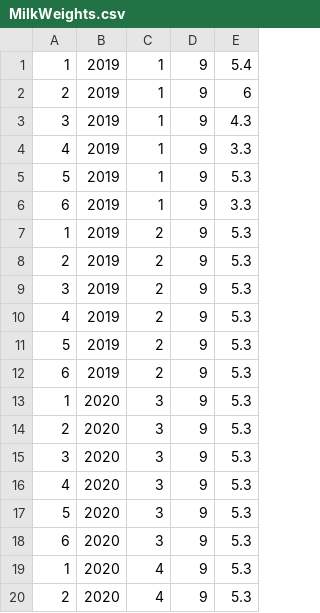
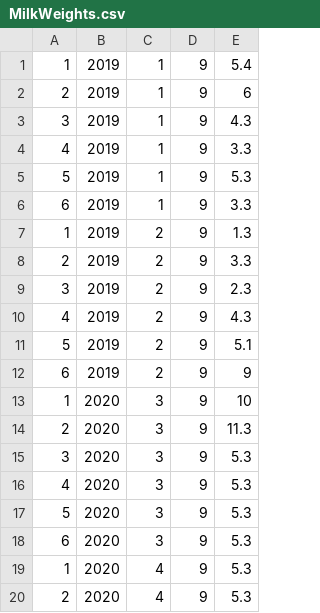
Before and after one commit to anuli-sc/aTeamMilestone2, a CSV file: MilkWeights.csv, drawn as a sheet; only a part is shown.

```diff
--- a/MilkWeights.csv
+++ b/MilkWeights.csv
@@ -6,10 +6,10 @@
 6	2019	1	9	3.3
-1	2019	2	9	5.3
-2	2019	2	9	5.3
-3	2019	2	9	5.3
-4	2019	2	9	5.3
-5	2019	2	9	5.3
-6	2019	2	9	5.3
-1	2020	3	9	5.3
-2	2020	3	9	5.3
+1	2019	2	9	1.3
+2	2019	2	9	3.3
+3	2019	2	9	2.3
+4	2019	2	9	4.3
+5	2019	2	9	5.1
+6	2019	2	9	9
+1	2020	3	9	10
+2	2020	3	9	11.3
 3	2020	3	9	5.3
```
Also changed, not shown: 6 other files.
